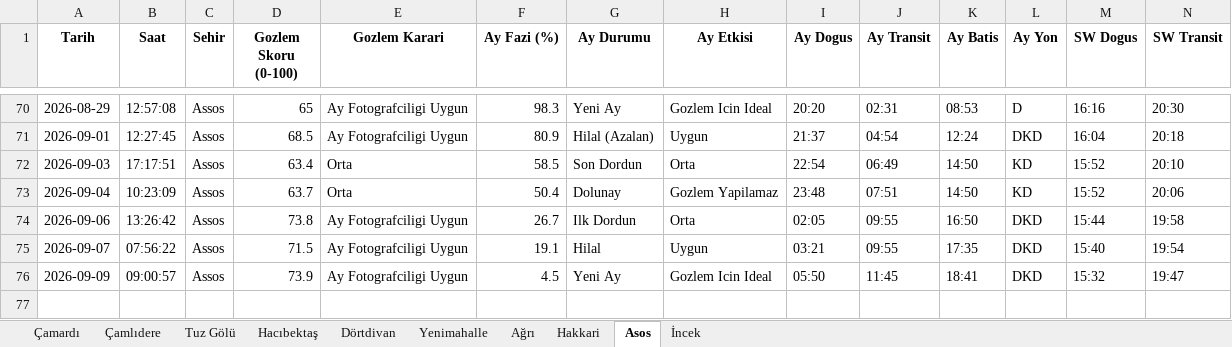
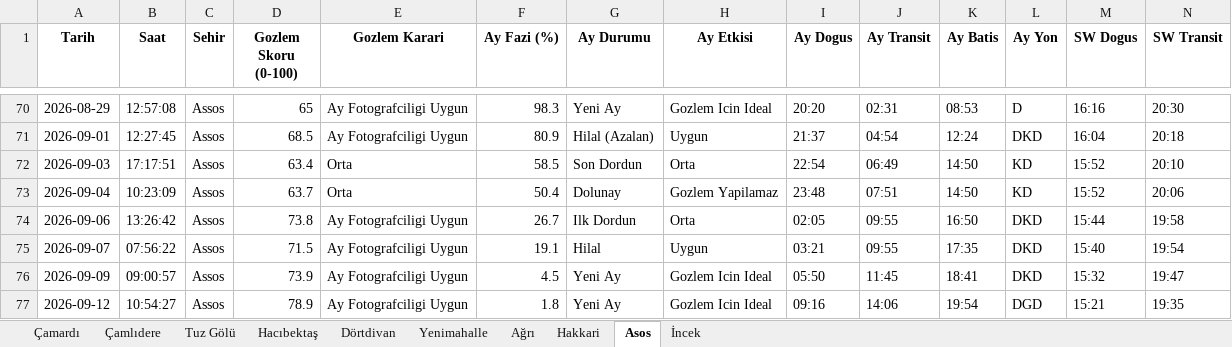
Before and after one commit to muhdogan-max/astro-gozlem, an Excel workbook: HavaTakip/astro_gozlem_verileri.xlsx, sheet Asos, drawn as a sheet; only a part is shown, gaps mark what is left out; values as stored, in another font and other column widths than the file's, no borders; rows hold the shown columns only; the diff names each change by its address in the sheet, - before the commit and + after, or states it on an @@ line.

Commit message:
Otomatik guncelleme: astro_gozlem_verileri.xlsx

```diff
--- a/HavaTakip/astro_gozlem_verileri.xlsx (sheet Asos)
+++ b/HavaTakip/astro_gozlem_verileri.xlsx (sheet Asos)
+row 77: 2026-09-12 | 10:54:27 | Assos | 78.9 | Ay Fotografciligi Uygun | 1.8 | Yeni Ay | Gozlem Icin Ideal | 09:16 | 14:06 | 19:54 | DGD | 15:21 | 19:35
```
Also changed, not shown: sheet Dörtdivan, sheet Ağrı, sheet İncek, sheet Çamardı, sheet Tuz Gölü, sheet Çamlıdere, 3 more sheets.
